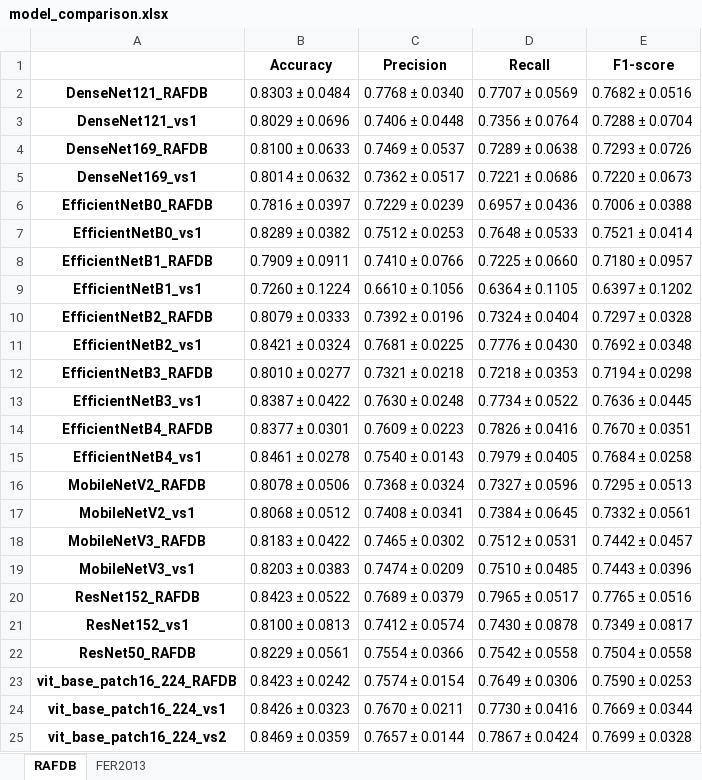
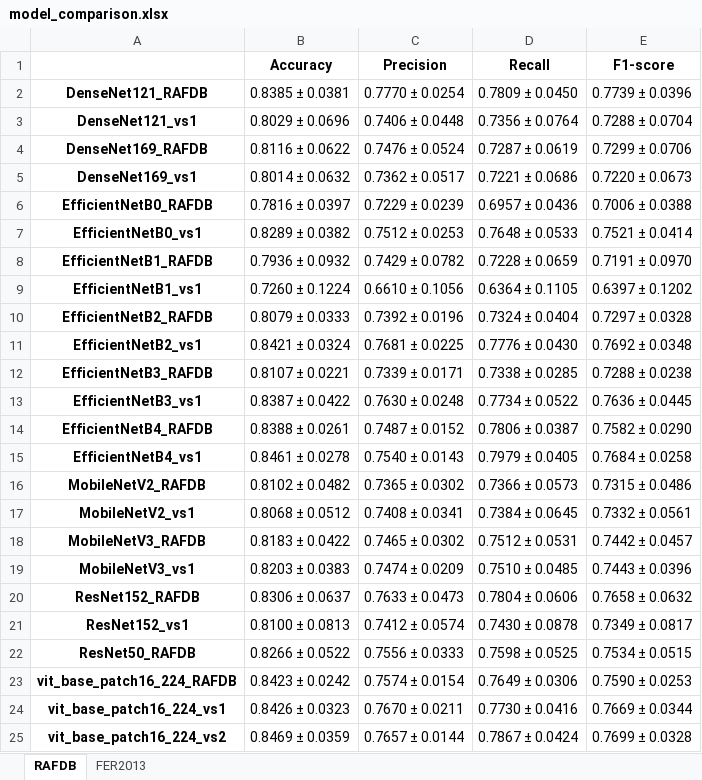
Before and after one commit to Viet0904/FER, an Excel workbook: model_comparison.xlsx, sheet RAFDB, drawn as a sheet; values as stored, in another font and other column widths than the file's, no borders; the diff names each change by its address in the sheet, - before the commit and + after, or states it on an @@ line.

```diff
--- a/model_comparison.xlsx (sheet RAFDB)
+++ b/model_comparison.xlsx (sheet RAFDB)
-B2 (Accuracy): 0.8303 ± 0.0484
+B2 (Accuracy): 0.8385 ± 0.0381
-C2 (Precision): 0.7768 ± 0.0340
+C2 (Precision): 0.7770 ± 0.0254
-D2 (Recall): 0.7707 ± 0.0569
+D2 (Recall): 0.7809 ± 0.0450
-E2 (F1-score): 0.7682 ± 0.0516
+E2 (F1-score): 0.7739 ± 0.0396
-B4 (Accuracy): 0.8100 ± 0.0633
+B4 (Accuracy): 0.8116 ± 0.0622
-C4 (Precision): 0.7469 ± 0.0537
+C4 (Precision): 0.7476 ± 0.0524
-D4 (Recall): 0.7289 ± 0.0638
+D4 (Recall): 0.7287 ± 0.0619
-E4 (F1-score): 0.7293 ± 0.0726
+E4 (F1-score): 0.7299 ± 0.0706
-B8 (Accuracy): 0.7909 ± 0.0911
+B8 (Accuracy): 0.7936 ± 0.0932
-C8 (Precision): 0.7410 ± 0.0766
+C8 (Precision): 0.7429 ± 0.0782
-D8 (Recall): 0.7225 ± 0.0660
+D8 (Recall): 0.7228 ± 0.0659
-E8 (F1-score): 0.7180 ± 0.0957
+E8 (F1-score): 0.7191 ± 0.0970
-B12 (Accuracy): 0.8010 ± 0.0277
+B12 (Accuracy): 0.8107 ± 0.0221
-C12 (Precision): 0.7321 ± 0.0218
+C12 (Precision): 0.7339 ± 0.0171
-D12 (Recall): 0.7218 ± 0.0353
+D12 (Recall): 0.7338 ± 0.0285
-E12 (F1-score): 0.7194 ± 0.0298
+E12 (F1-score): 0.7288 ± 0.0238
-B14 (Accuracy): 0.8377 ± 0.0301
+B14 (Accuracy): 0.8388 ± 0.0261
-C14 (Precision): 0.7609 ± 0.0223
+C14 (Precision): 0.7487 ± 0.0152
-D14 (Recall): 0.7826 ± 0.0416
+D14 (Recall): 0.7806 ± 0.0387
-E14 (F1-score): 0.7670 ± 0.0351
+E14 (F1-score): 0.7582 ± 0.0290
-B16 (Accuracy): 0.8078 ± 0.0506
+B16 (Accuracy): 0.8102 ± 0.0482
-C16 (Precision): 0.7368 ± 0.0324
+C16 (Precision): 0.7365 ± 0.0302
-D16 (Recall): 0.7327 ± 0.0596
+D16 (Recall): 0.7366 ± 0.0573
-E16 (F1-score): 0.7295 ± 0.0513
+E16 (F1-score): 0.7315 ± 0.0486
-B20 (Accuracy): 0.8423 ± 0.0522
+B20 (Accuracy): 0.8306 ± 0.0637
-C20 (Precision): 0.7689 ± 0.0379
+C20 (Precision): 0.7633 ± 0.0473
-D20 (Recall): 0.7965 ± 0.0517
+D20 (Recall): 0.7804 ± 0.0606
-E20 (F1-score): 0.7765 ± 0.0516
+E20 (F1-score): 0.7658 ± 0.0632
-B22 (Accuracy): 0.8229 ± 0.0561
+B22 (Accuracy): 0.8266 ± 0.0522
-C22 (Precision): 0.7554 ± 0.0366
+C22 (Precision): 0.7556 ± 0.0333
-D22 (Recall): 0.7542 ± 0.0558
+D22 (Recall): 0.7598 ± 0.0525
-E22 (F1-score): 0.7504 ± 0.0558
+E22 (F1-score): 0.7534 ± 0.0515
```
Also changed, not shown: sheet FER2013, 38 other files.
